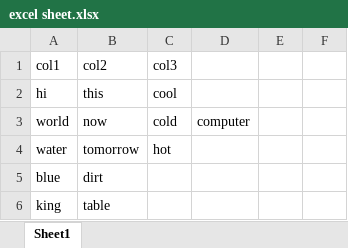
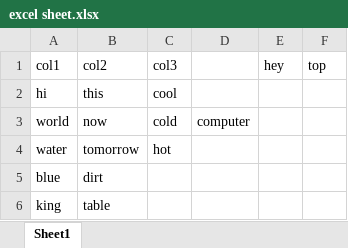
Before and after one commit to cheeseburgerhere/Python-Excel-Translator, an Excel workbook: Excel/excel sheet.xlsx, sheet Sheet1, drawn as a sheet; values as stored, in another font and other column widths than the file's, no borders; the diff names each change by its address in the sheet, - before the commit and + after, or states it on an @@ line.

Commit message:
Add files via upload

```diff
--- a/Excel/excel sheet.xlsx (sheet Sheet1)
+++ b/Excel/excel sheet.xlsx (sheet Sheet1)
-E1: (empty)
+E1: hey
-F1: (empty)
+F1: top
```
